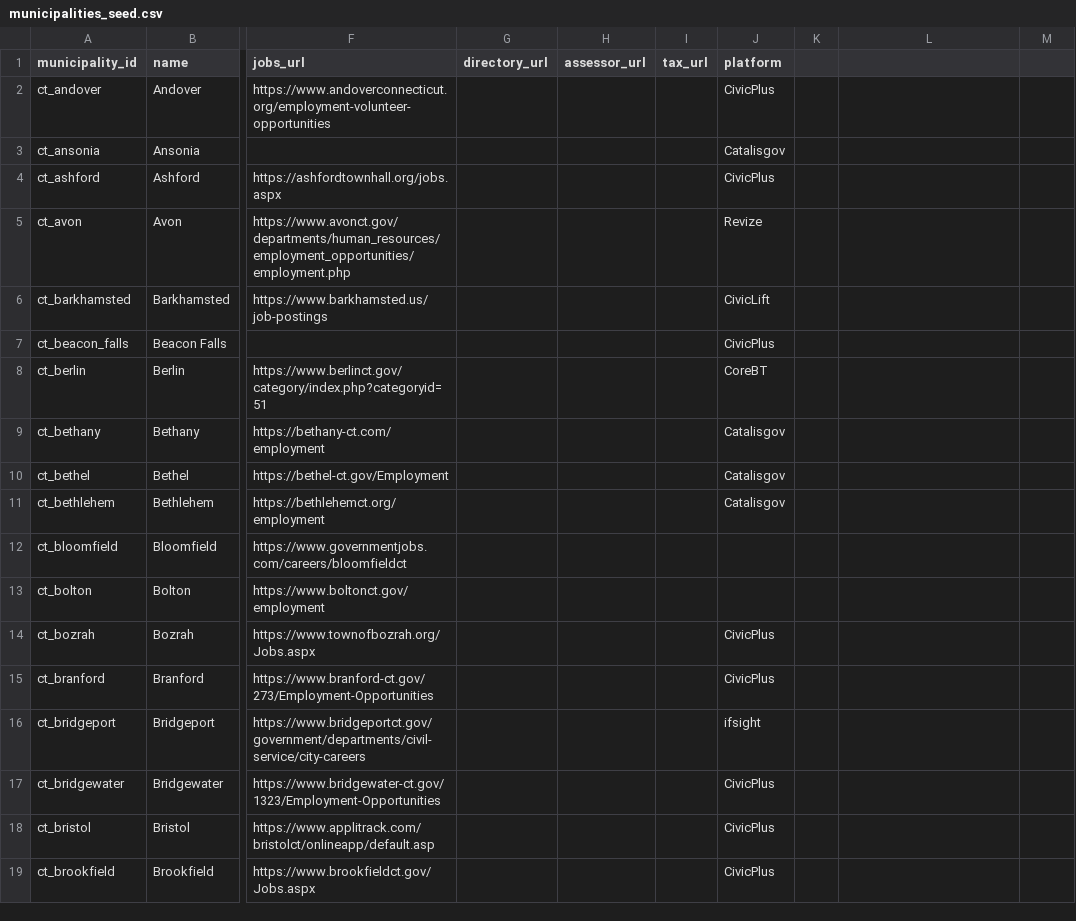
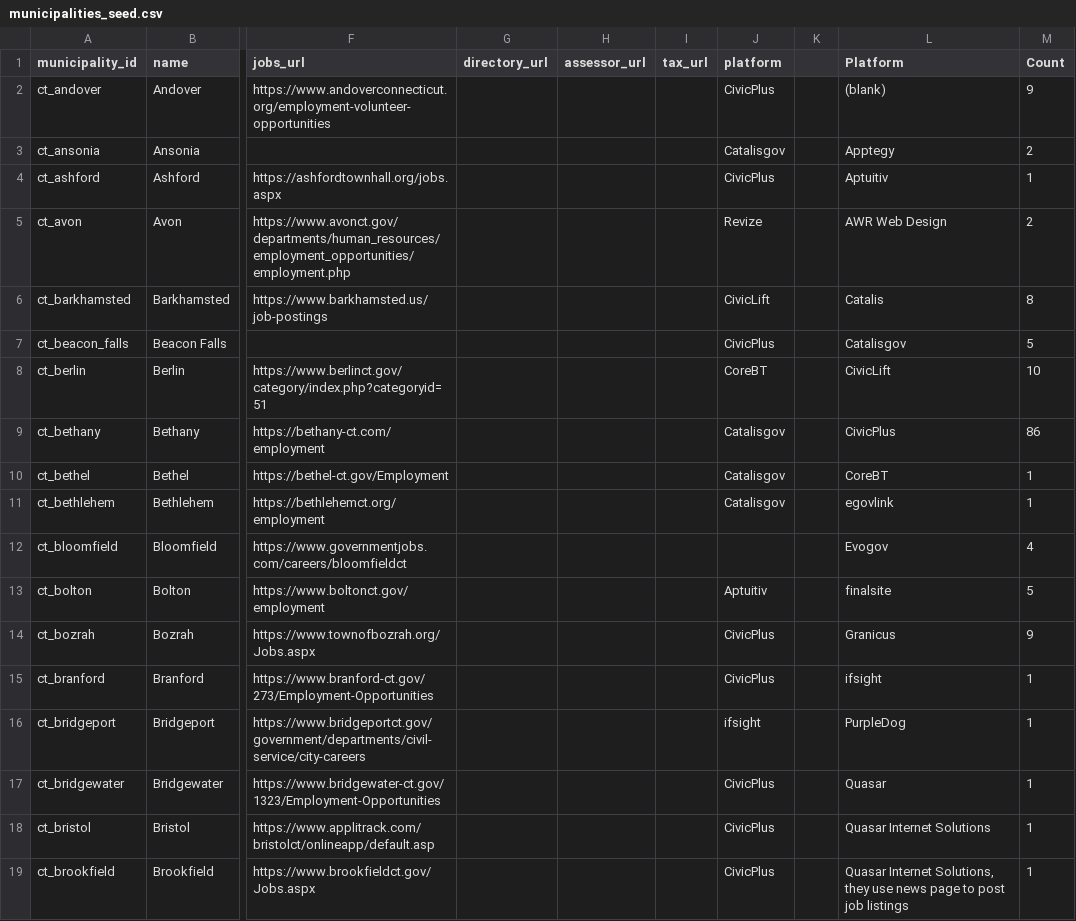
Before and after one commit to WmArmitage/municipal_mapper, a CSV file: config/municipalities_seed.csv, drawn as a sheet; only a part is shown, gaps mark what is left out; the diff covers the shown part only; the diff names each change by its address in the sheet, - before the commit and + after, or states it on an @@ line.

Commit message:
Normalize municipality seed data

```diff
--- a/config/municipalities_seed.csv
+++ b/config/municipalities_seed.csv
-L1: (empty)
+L1: Platform
-M1: (empty)
+M1: Count
-L2 (Platform): (empty)
+L2 (Platform): (blank)
-M2 (Count): (empty)
+M2 (Count): 9
-L3 (Platform): (empty)
+L3 (Platform): Apptegy
-M3 (Count): (empty)
+M3 (Count): 2
-L4 (Platform): (empty)
+L4 (Platform): Aptuitiv
-M4 (Count): (empty)
+M4 (Count): 1
-L5 (Platform): (empty)
+L5 (Platform): AWR Web Design
-M5 (Count): (empty)
+M5 (Count): 2
-L6 (Platform): (empty)
+L6 (Platform): Catalis
-M6 (Count): (empty)
+M6 (Count): 8
-L7 (Platform): (empty)
+L7 (Platform): Catalisgov
-M7 (Count): (empty)
+M7 (Count): 5
-L8 (Platform): (empty)
+L8 (Platform): CivicLift
-M8 (Count): (empty)
+M8 (Count): 10
-L9 (Platform): (empty)
+L9 (Platform): CivicPlus
-M9 (Count): (empty)
+M9 (Count): 86
-L10 (Platform): (empty)
+L10 (Platform): CoreBT
-M10:M11 (Count): (empty)
+M10:M11 (Count): 1
-L11 (Platform): (empty)
+L11 (Platform): egovlink
-L12 (Platform): (empty)
+L12 (Platform): Evogov
-M12 (Count): (empty)
+M12 (Count): 4
-J13 (platform): (empty)
+J13 (platform): Aptuitiv
-L13 (Platform): (empty)
+L13 (Platform): finalsite
-M13 (Count): (empty)
+M13 (Count): 5
-L14 (Platform): (empty)
+L14 (Platform): Granicus
-M14 (Count): (empty)
+M14 (Count): 9
-L15 (Platform): (empty)
+L15 (Platform): ifsight
-M15:M19 (Count): (empty)
+M15:M19 (Count): 1
-L16 (Platform): (empty)
+L16 (Platform): PurpleDog
-L17 (Platform): (empty)
+L17 (Platform): Quasar
-L18 (Platform): (empty)
+L18 (Platform): Quasar Internet Solutions
-L19 (Platform): (empty)
+L19 (Platform): Quasar Internet Solutions, they use news page to post job listings
```
Also changed, not shown: 16 edited cells elsewhere in this file, 1 other file.
